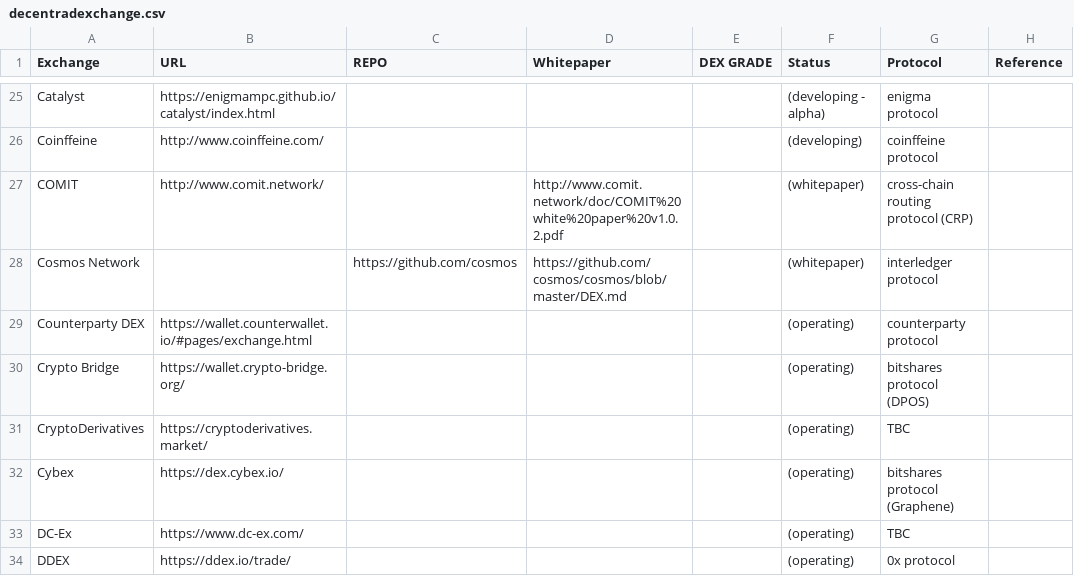
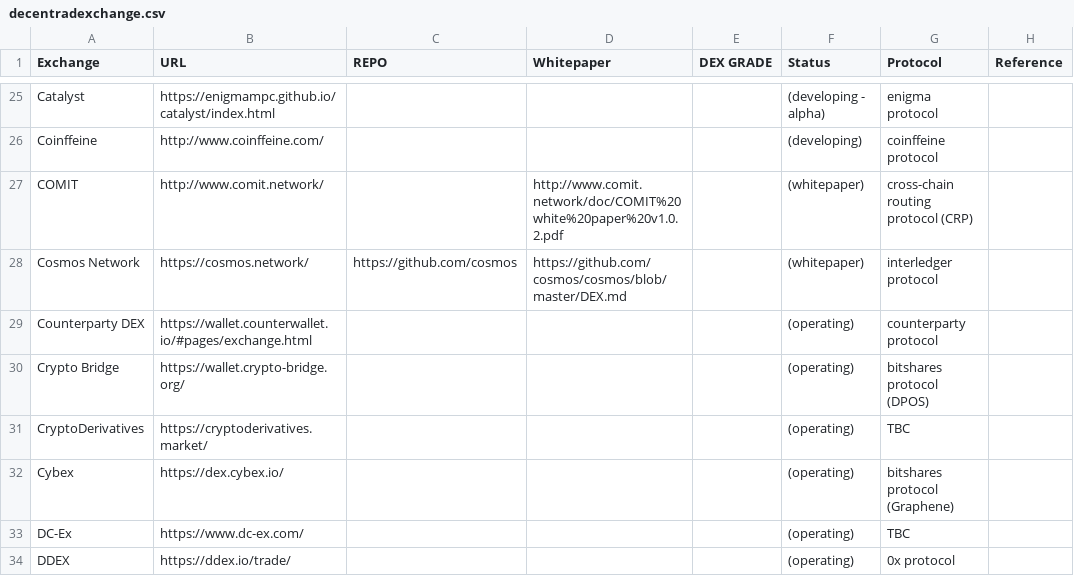
Before and after one commit to eliooses/BTCards, a CSV file: decentradexchange.csv, drawn as a sheet; only a part is shown, gaps mark what is left out.

Commit message:
Cosmos updated

```diff
--- a/decentradexchange.csv
+++ b/decentradexchange.csv
@@ -27,3 +27,3 @@ Coinffeine, http://www.coinffeine.com/, , , , (developing), coinffeine protocol,
 COMIT, http://www.comit.network/, , http://www.comit.network/doc/COMIT%20white%20paper%20v1.0.2.pdf, , (whitepaper), cross-chain routing protocol (CRP),
-Cosmos Network, , https://github.com/cosmos, https://github.com/cosmos/cosmos/blob/master/DEX.md, , (whitepaper), interledger protocol,
+Cosmos Network, https://cosmos.network/, https://github.com/cosmos, https://github.com/cosmos/cosmos/blob/master/DEX.md, , (whitepaper), interledger protocol,
 Counterparty DEX, https://wallet.counterwallet.io/#pages/exchange.html, , , , (operating), counterparty protocol,
```
Also changed, not shown: 1 other file.
